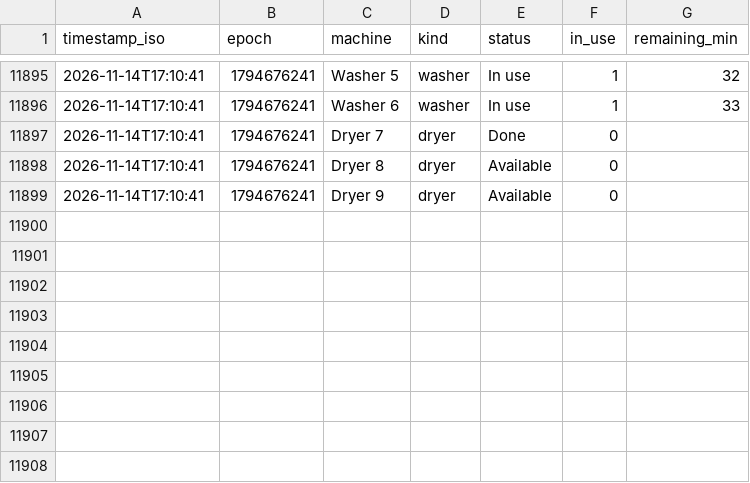
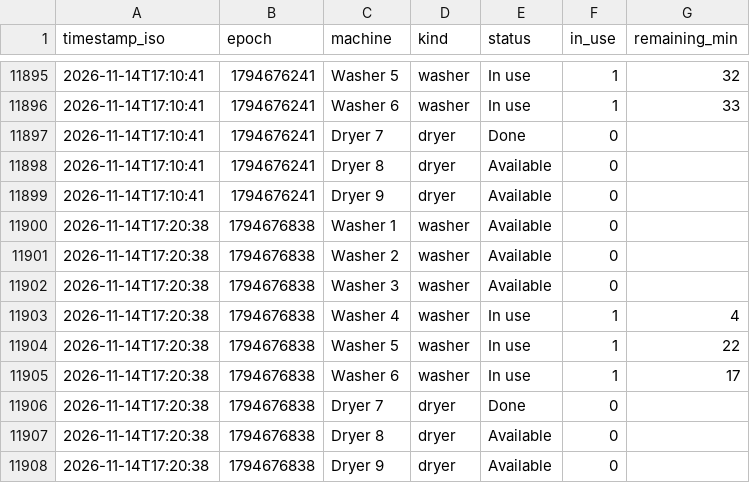
Before and after one commit to Jakub-Kos/evaskeri-logger, a CSV file: evaskeri_log.csv, drawn as a sheet; only a part is shown, gaps mark what is left out; the diff names each change by its address in the sheet, - before the commit and + after, or states it on an @@ line.

```diff
--- a/evaskeri_log.csv
+++ b/evaskeri_log.csv
+row 11900: 2026-11-14T17:20:38 | 1794676838 | Washer 1 | washer | Available | 0
+row 11901: 2026-11-14T17:20:38 | 1794676838 | Washer 2 | washer | Available | 0
+row 11902: 2026-11-14T17:20:38 | 1794676838 | Washer 3 | washer | Available | 0
+row 11903: 2026-11-14T17:20:38 | 1794676838 | Washer 4 | washer | In use | 1 | 4
+row 11904: 2026-11-14T17:20:38 | 1794676838 | Washer 5 | washer | In use | 1 | 22
+row 11905: 2026-11-14T17:20:38 | 1794676838 | Washer 6 | washer | In use | 1 | 17
+row 11906: 2026-11-14T17:20:38 | 1794676838 | Dryer 7 | dryer | Done | 0
+row 11907: 2026-11-14T17:20:38 | 1794676838 | Dryer 8 | dryer | Available | 0
+row 11908: 2026-11-14T17:20:38 | 1794676838 | Dryer 9 | dryer | Available | 0
```
